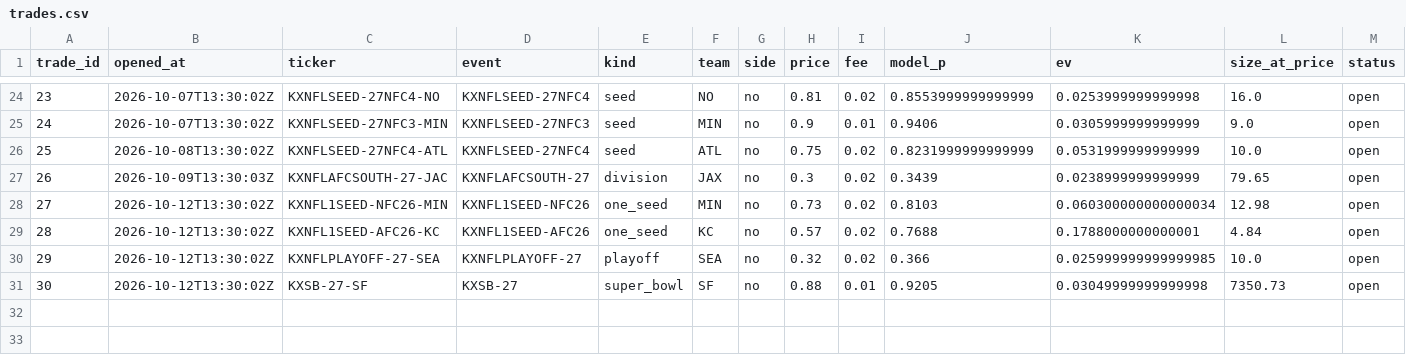
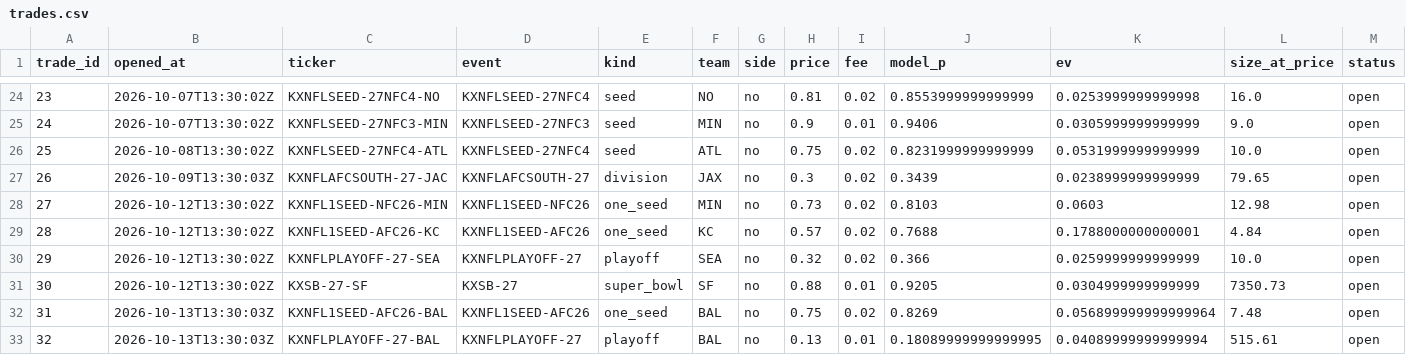
Before and after one commit to mastayb/nfl-power-rankings, a CSV file: data/paper/trades.csv, drawn as a sheet; only a part is shown, gaps mark what is left out; rows hold the shown columns only; the diff names each change by its address in the sheet, - before the commit and + after, or states it on an @@ line.

Commit message:
daily: snapshot 20261013T133003Z (32 open futures paper trades)

```diff
--- a/data/paper/trades.csv
+++ b/data/paper/trades.csv
-K28 (ev): 0.060300000000000034
+K28 (ev): 0.0603
-K30 (ev): 0.025999999999999985
+K30 (ev): 0.0259999999999999
-K31 (ev): 0.03049999999999998
+K31 (ev): 0.0304999999999999
+row 32: 31 | 2026-10-13T13:30:03Z | KXNFL1SEED-AFC26-BAL | KXNFL1SEED-AFC26 | one_seed | BAL | no | 0.75 | 0.02 | 0.8269 | 0.056899999999999964 | 7.48 | open
+row 33: 32 | 2026-10-13T13:30:03Z | KXNFLPLAYOFF-27-BAL | KXNFLPLAYOFF-27 | playoff | BAL | no | 0.13 | 0.01 | 0.18089999999999995 | 0.04089999999999994 | 515.61 | open
```
Also changed, not shown: data/paper/game_marks.csv, data/paper/game_trades.csv, 6 other files.
